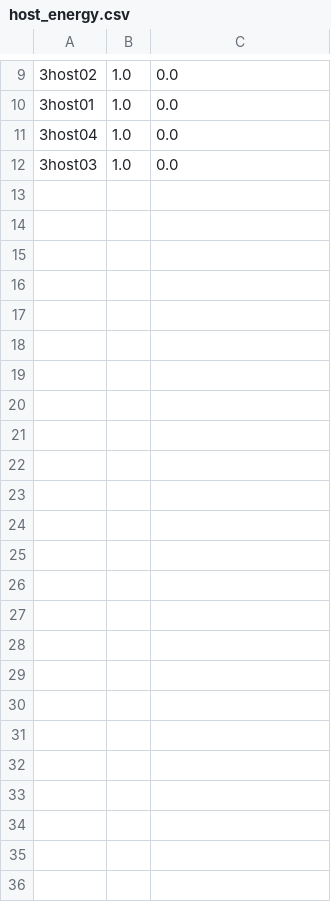
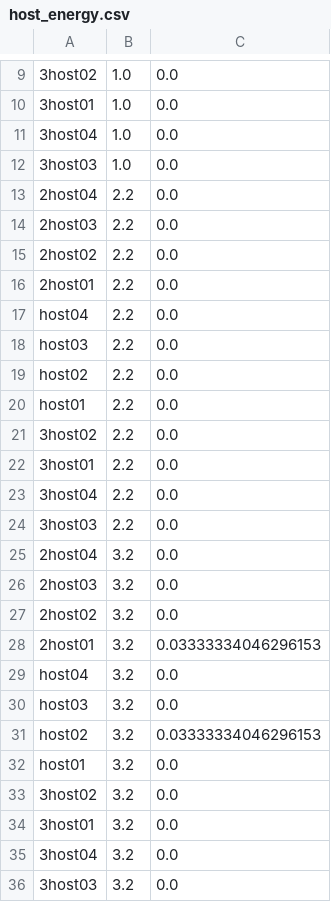
Before and after one commit to MingzhenHan/cloudsimsdn, a CSV file: host_energy.csv, drawn as a sheet; only a part is shown, gaps mark what is left out; the diff names each change by its address in the sheet, - before the commit and + after, or states it on an @@ line.

```diff
--- a/host_energy.csv
+++ b/host_energy.csv
+row 13: 2host04 | 2.2 | 0.0
+row 14: 2host03 | 2.2 | 0.0
+row 15: 2host02 | 2.2 | 0.0
+row 16: 2host01 | 2.2 | 0.0
+row 17: host04 | 2.2 | 0.0
+row 18: host03 | 2.2 | 0.0
+row 19: host02 | 2.2 | 0.0
+row 20: host01 | 2.2 | 0.0
+row 21: 3host02 | 2.2 | 0.0
+row 22: 3host01 | 2.2 | 0.0
+row 23: 3host04 | 2.2 | 0.0
+row 24: 3host03 | 2.2 | 0.0
+row 25: 2host04 | 3.2 | 0.0
+row 26: 2host03 | 3.2 | 0.0
+row 27: 2host02 | 3.2 | 0.0
+row 28: 2host01 | 3.2 | 0.03333334046296153
+row 29: host04 | 3.2 | 0.0
+row 30: host03 | 3.2 | 0.0
+row 31: host02 | 3.2 | 0.03333334046296153
+row 32: host01 | 3.2 | 0.0
+row 33: 3host02 | 3.2 | 0.0
+row 34: 3host01 | 3.2 | 0.0
+row 35: 3host04 | 3.2 | 0.0
+row 36: 3host03 | 3.2 | 0.0
```
Also changed, not shown: example-intercloud/result_one-workload.csv, host_utilization.csv, 8 other files.
